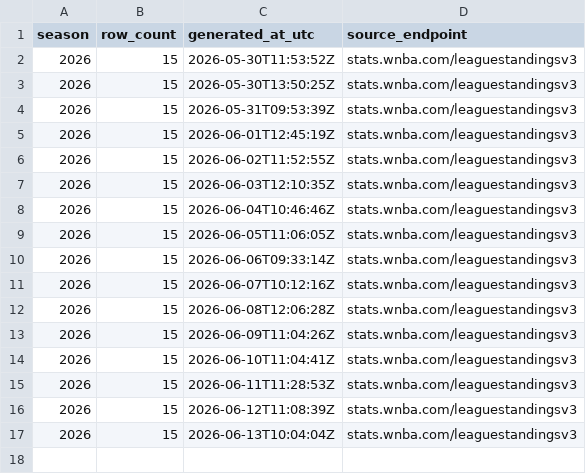
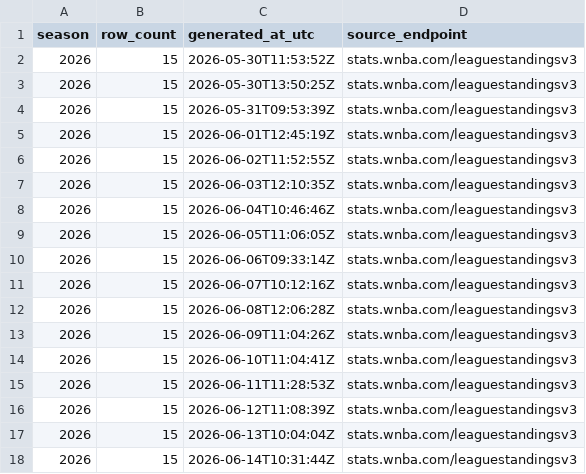
Before and after one commit to sportsdataverse/wehoop-wnba-stats-data, a CSV file: wnba_stats/wnba_stats_standings_in_data_repo.csv, drawn as a sheet; the diff names each change by its address in the sheet, - before the commit and + after, or states it on an @@ line.

```diff
--- a/wnba_stats/wnba_stats_standings_in_data_repo.csv
+++ b/wnba_stats/wnba_stats_standings_in_data_repo.csv
+row 18: 2026 | 15 | 2026-06-14T10:31:44Z | stats.wnba.com/leaguestandingsv3
```
Also changed, not shown: 2 other files.
